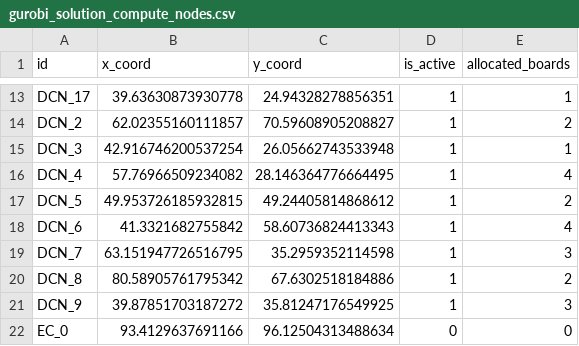
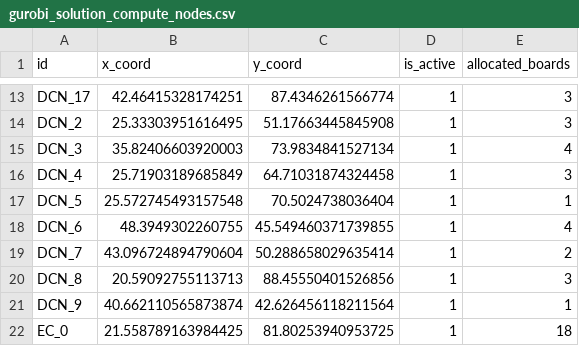
Before and after one commit to BoBoMiracles/DQL-based-Computing-Power-Real-time-Scheduling, a CSV file: gurobi_solution_compute_nodes.csv, drawn as a sheet; only a part is shown, gaps mark what is left out; the diff covers the shown part only; the diff names each change by its address in the sheet, - before the commit and + after, or states it on an @@ line.

```diff
--- a/gurobi_solution_compute_nodes.csv
+++ b/gurobi_solution_compute_nodes.csv
-B13 (x_coord): 39.63630873930778
+B13 (x_coord): 42.46415328174251
-C13 (y_coord): 24.94328278856351
+C13 (y_coord): 87.4346261566774
-E13 (allocated_boards): 1
+E13 (allocated_boards): 3
-B14 (x_coord): 62.02355160111857
+B14 (x_coord): 25.33303951616495
-C14 (y_coord): 70.59608905208827
+C14 (y_coord): 51.17663445845908
-E14 (allocated_boards): 2
+E14 (allocated_boards): 3
-B15 (x_coord): 42.916746200537254
+B15 (x_coord): 35.82406603920003
-C15 (y_coord): 26.05662743533948
+C15 (y_coord): 73.9834841527134
-E15 (allocated_boards): 1
+E15 (allocated_boards): 4
-B16 (x_coord): 57.76966509234082
+B16 (x_coord): 25.71903189685849
-C16 (y_coord): 28.146364776664495
+C16 (y_coord): 64.71031874324458
-E16 (allocated_boards): 4
+E16 (allocated_boards): 3
-B17 (x_coord): 49.953726185932815
+B17 (x_coord): 25.572745493157548
-C17 (y_coord): 49.24405814868612
+C17 (y_coord): 70.5024738036404
-E17 (allocated_boards): 2
+E17 (allocated_boards): 1
-B18 (x_coord): 41.3321682755842
+B18 (x_coord): 48.3949302260755
-C18 (y_coord): 58.60736824413343
+C18 (y_coord): 45.549460371739855
-B19 (x_coord): 63.151947726516795
+B19 (x_coord): 43.096724894790604
-C19 (y_coord): 35.2959352114598
+C19 (y_coord): 50.288658029635414
-E19 (allocated_boards): 3
+E19 (allocated_boards): 2
-B20 (x_coord): 80.58905761795342
+B20 (x_coord): 20.59092755113713
-C20 (y_coord): 67.6302518184886
+C20 (y_coord): 88.45550401526856
-E20 (allocated_boards): 2
+E20 (allocated_boards): 3
-B21 (x_coord): 39.87851703187272
+B21 (x_coord): 40.662110565873874
-C21 (y_coord): 35.81247176549925
+C21 (y_coord): 42.626456118211564
-E21 (allocated_boards): 3
+E21 (allocated_boards): 1
-B22 (x_coord): 93.4129637691166
+B22 (x_coord): 21.558789163984425
-C22 (y_coord): 96.12504313488634
+C22 (y_coord): 81.80253940953725
-D22 (is_active): 0
+D22 (is_active): 1
-E22 (allocated_boards): 0
+E22 (allocated_boards): 18
```
Also changed, not shown: 37 edited cells elsewhere in this file, gurobi_solution_service_sources.csv, results/model_comparison/performance_metrics.csv, 54 other files.
